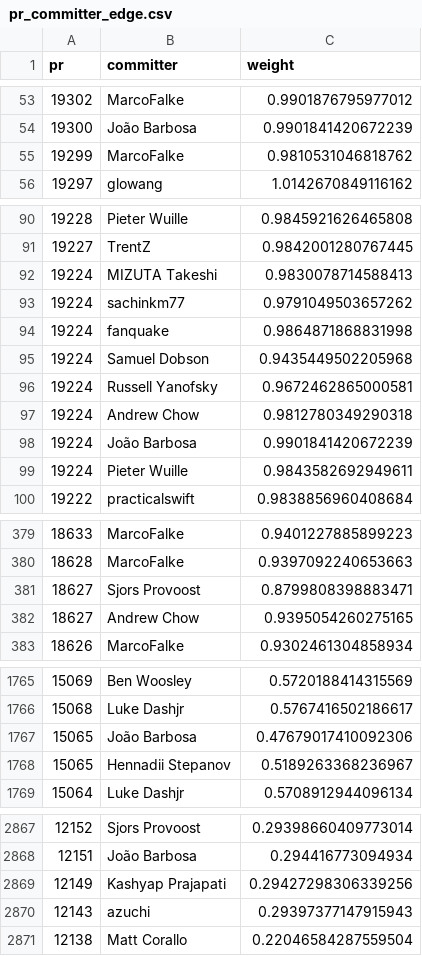
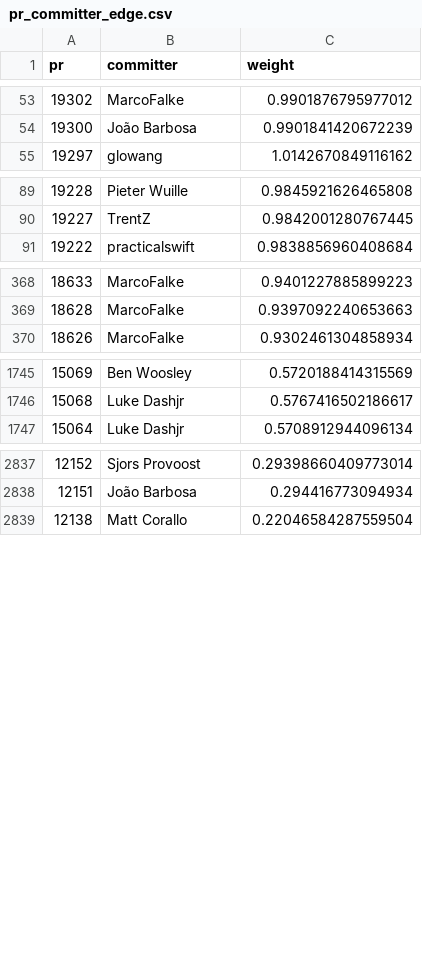
Before and after one commit to tangw0519/reviewer_recommand, a CSV file: data/bitcoin/edge/pr_committer_edge.csv, drawn as a sheet; only a part is shown, gaps mark what is left out; the diff covers the shown part only.

```diff
--- a/data/bitcoin/edge/pr_committer_edge.csv
+++ b/data/bitcoin/edge/pr_committer_edge.csv
@@ -54,3 +54,2 @@ pr,committer,weight
 19300,João Barbosa,0.9901841420672239
-19299,MarcoFalke,0.9810531046818762
 19297,glowang,1.0142670849116162
@@ -91,10 +90,2 @@ pr,committer,weight
 19227,TrentZ,0.9842001280767445
-19224,MIZUTA Takeshi,0.9830078714588413
-19224,sachinkm77,0.9791049503657262
-19224,fanquake,0.9864871868831998
-19224,Samuel Dobson,0.9435449502205968
-19224,Russell Yanofsky,0.9672462865000581
-19224,Andrew Chow,0.9812780349290318
-19224,João Barbosa,0.9901841420672239
-19224,Pieter Wuille,0.9843582692949611
 19222,practicalswift,0.9838856960408684
@@ -380,4 +369,2 @@ pr,committer,weight
 18628,MarcoFalke,0.9397092240653663
-18627,Sjors Provoost,0.8799808398883471
-18627,Andrew Chow,0.9395054260275165
 18626,MarcoFalke,0.9302461304858934
@@ -1766,4 +1746,2 @@ pr,committer,weight
 15068,Luke Dashjr,0.5767416502186617
-15065,João Barbosa,0.47679017410092306
-15065,Hennadii Stepanov,0.5189263368236967
 15064,Luke Dashjr,0.5708912944096134
@@ -2868,4 +2838,2 @@ pr,committer,weight
 12151,João Barbosa,0.294416773094934
-12149,Kashyap Prajapati,0.29427298306339256
-12143,azuchi,0.29397377147915943
 12138,Matt Corallo,0.22046584287559504
```
Also changed, not shown: 25 removed rows elsewhere in this file, data/bitcoin/edge/pr_commenter_edge.csv, data/bitcoin/metapath/pr_commit_pr_edge.csv, 10 other files.
